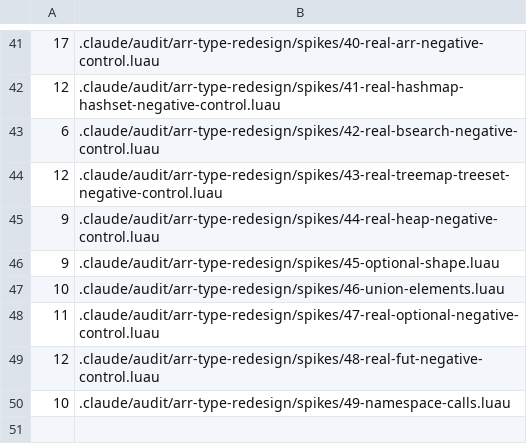
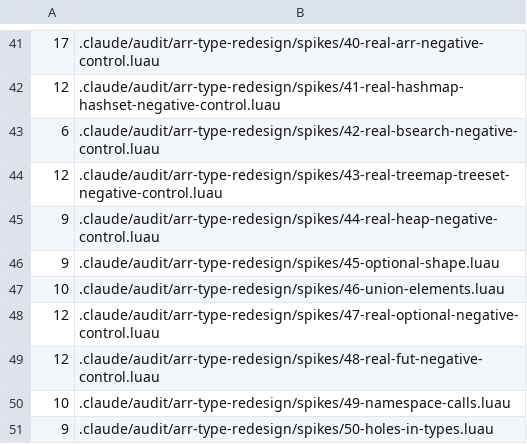
Before and after one commit to qwreey-bot/stl-luau, a TSV file: scripts/spike-expectations.tsv, drawn as a sheet; only a part is shown, gaps mark what is left out.

```diff
--- a/scripts/spike-expectations.tsv
+++ b/scripts/spike-expectations.tsv
@@ -47,4 +47,5 @@
 10	.claude/audit/arr-type-redesign/spikes/46-union-elements.luau
-11	.claude/audit/arr-type-redesign/spikes/47-real-optional-negative-control.luau
+12	.claude/audit/arr-type-redesign/spikes/47-real-optional-negative-control.luau
 12	.claude/audit/arr-type-redesign/spikes/48-real-fut-negative-control.luau
 10	.claude/audit/arr-type-redesign/spikes/49-namespace-calls.luau
+9	.claude/audit/arr-type-redesign/spikes/50-holes-in-types.luau
```
Also changed, not shown: 10 other files.
